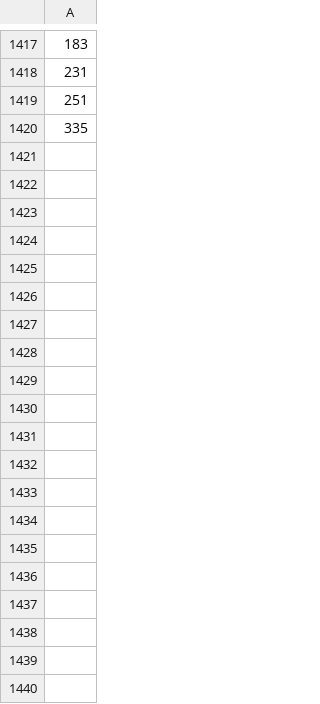
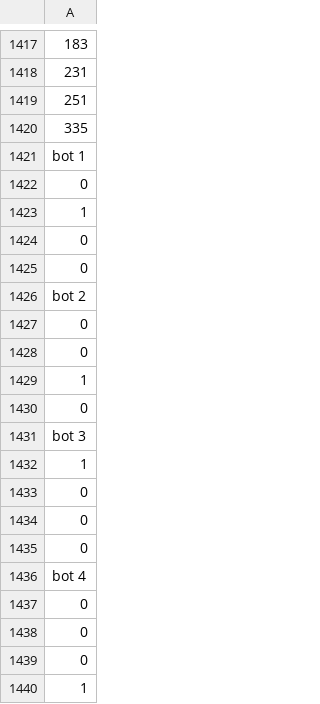
Before and after one commit to tkjelds/Barbajuan, a CSV file: Documentation/FlatMonteCarloExperiments.csv, drawn as a sheet; only a part is shown, gaps mark what is left out; the diff covers the shown part only; the diff names each change by its address in the sheet, - before the commit and + after, or states it on an @@ line.

Commit message:
Timeline implemented for experiments

```diff
--- a/Documentation/FlatMonteCarloExperiments.csv
+++ b/Documentation/FlatMonteCarloExperiments.csv
+row 1421: bot 1
+row 1422: 0
+row 1423: 1
+row 1424: 0
+row 1425: 0
+row 1426: bot 2
+row 1427: 0
+row 1428: 0
+row 1429: 1
+row 1430: 0
+row 1431: bot 3
+row 1432: 1
+row 1433: 0
+row 1434: 0
+row 1435: 0
+row 1436: bot 4
+row 1437: 0
+row 1438: 0
+row 1439: 0
+row 1440: 1
```
Also changed, not shown: 44 added rows elsewhere in this file, 9 other files.
